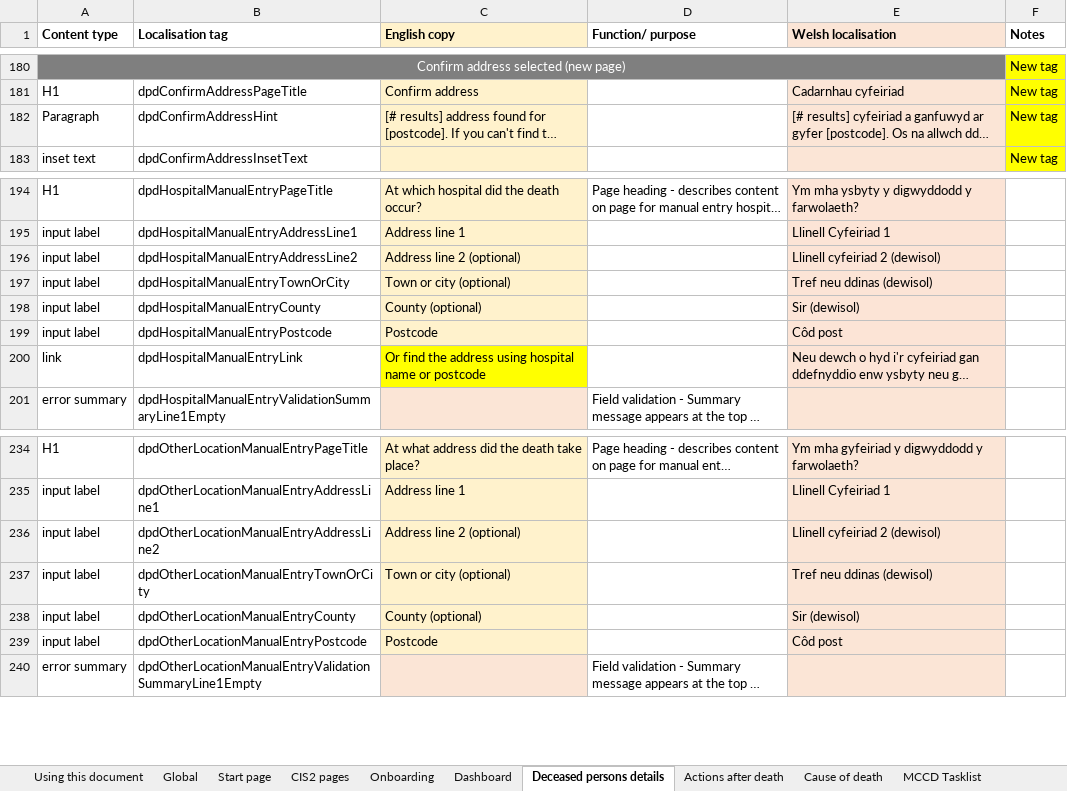
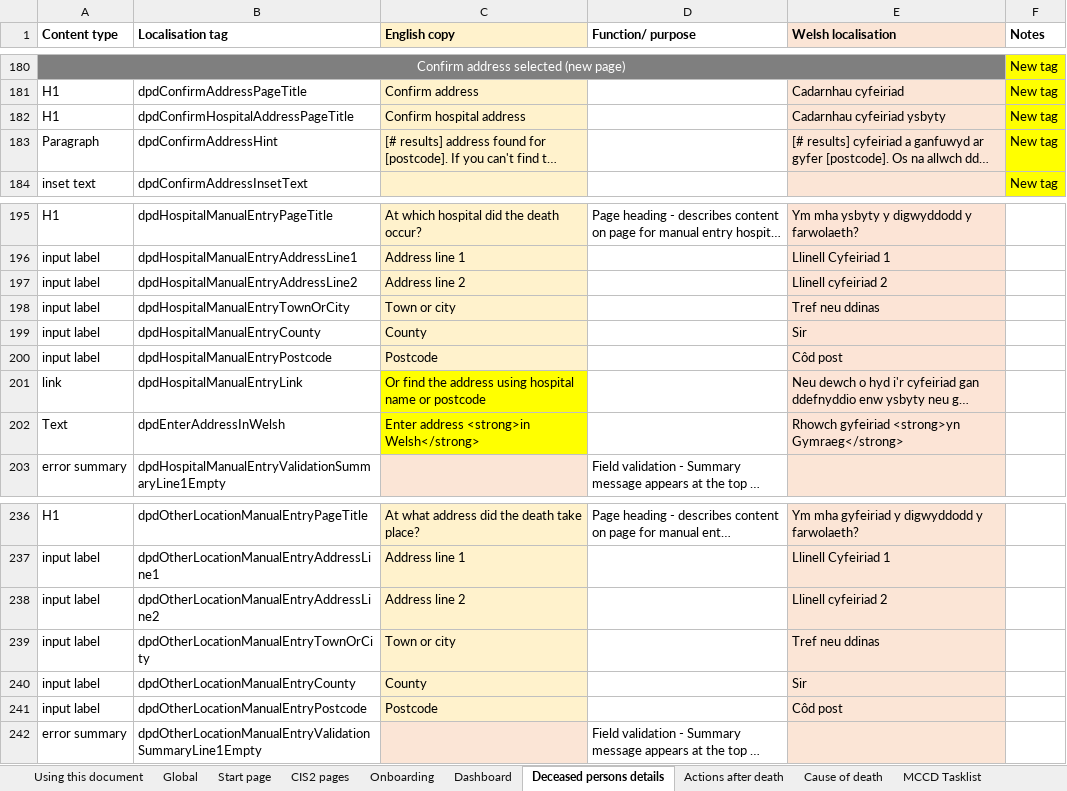
Before and after one commit to nhsbsa/medical-certificate-of-cause-of-death, an Excel workbook: app/data/MCCD-localisation.xlsx, sheet Deceased persons details, drawn as a sheet; only a part is shown, gaps mark what is left out; long unchanged cells end in …; values as stored, in another font and other column widths than the file's, no borders; addresses are those after the commit; the diff names each change by its address in the sheet, - before the commit and + after, or states it on an @@ line.

Commit message:
Missing titles on Confirm address. Reworking the optional markers on Exact location and Location death hospital. Missing welsh.

```diff
--- a/app/data/MCCD-localisation.xlsx (sheet Deceased persons details)
+++ b/app/data/MCCD-localisation.xlsx (sheet Deceased persons details)
+row 182: H1 | dpdConfirmHospitalAddressPageTitle | Confirm hospital address |  | Cadarnhau cyfeiriad ysbyty | New tag
-C197 (English copy): Address line 2 (optional)
+C197 (English copy): Address line 2
-E197 (Welsh localisation): Llinell cyfeiriad 2 (dewisol)
+E197 (Welsh localisation): Llinell cyfeiriad 2
-C198 (English copy): Town or city (optional)
+C198 (English copy): Town or city
-E198 (Welsh localisation): Tref neu ddinas (dewisol)
+E198 (Welsh localisation): Tref neu ddinas
-C199 (English copy): County (optional)
+C199 (English copy): County
-E199 (Welsh localisation): Sir (dewisol)
+E199 (Welsh localisation): Sir
+row 202: Text | dpdEnterAddressInWelsh | Enter address <strong>in Welsh</strong> |  | Rhowch gyfeiriad <strong>yn Gymraeg</strong>
-C238 (English copy): Address line 2 (optional)
+C238 (English copy): Address line 2
-E238 (Welsh localisation): Llinell cyfeiriad 2 (dewisol)
+E238 (Welsh localisation): Llinell cyfeiriad 2
-C239 (English copy): Town or city (optional)
+C239 (English copy): Town or city
-E239 (Welsh localisation): Tref neu ddinas (dewisol)
+E239 (Welsh localisation): Tref neu ddinas
-C240 (English copy): County (optional)
+C240 (English copy): County
-E240 (Welsh localisation): Sir (dewisol)
+E240 (Welsh localisation): Sir
```
Also changed, not shown: sheet Global, 3 other files.
